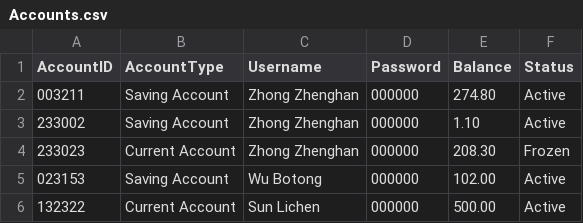
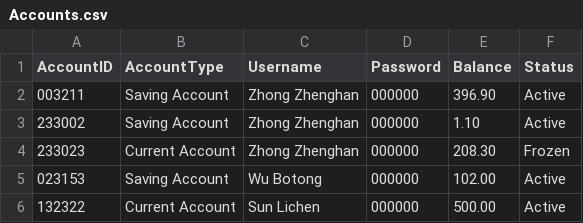
Before and after one commit to buptxinghan/Virtual-Bank-for-Kids, a CSV file: VirtualBankV2/src/Data/Accounts.csv, drawn as a sheet.

```diff
--- a/VirtualBankV2/src/Data/Accounts.csv
+++ b/VirtualBankV2/src/Data/Accounts.csv
@@ -1,3 +1,3 @@
 AccountID,AccountType,Username,Password,Balance,Status
-003211,Saving Account,Zhong Zhenghan,000000,274.80,Active
+003211,Saving Account,Zhong Zhenghan,000000,396.90,Active
 233002,Saving Account,Zhong Zhenghan,000000,1.10,Active
```
Also changed, not shown: VirtualBankV2/src/Data/Transactions.csv, 12 other files.
